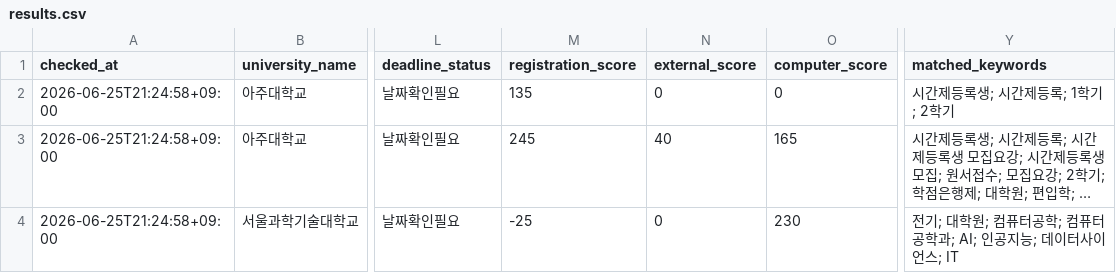
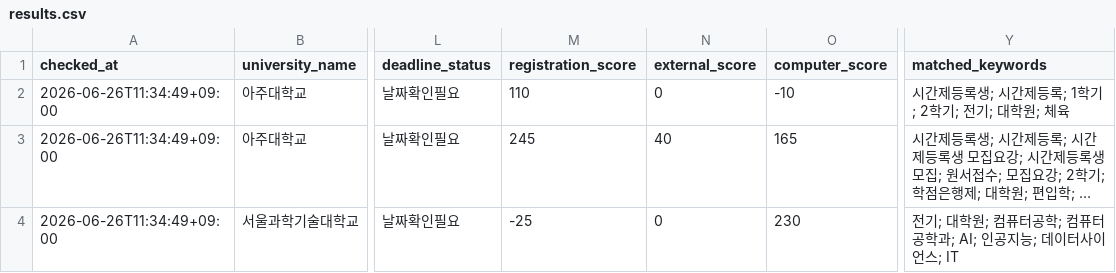
Before and after one commit to undcore/university-course-watcher, a CSV file: university-course-watcher/data/results.csv, drawn as a sheet; only a part is shown, gaps mark what is left out; long unchanged cells end in …; the diff names each change by its address in the sheet, - before the commit and + after, or states it on an @@ line.

```diff
--- a/university-course-watcher/data/results.csv
+++ b/university-course-watcher/data/results.csv
-A2:A4 (checked_at): 2026-06-25T21:24:58+09:00
+A2:A4 (checked_at): 2026-06-26T11:34:49+09:00
-M2 (registration_score): 135
+M2 (registration_score): 110
-O2 (computer_score): 0
+O2 (computer_score): -10
-Y2 (matched_keywords): 시간제등록생; 시간제등록; 1학기; 2학기
+Y2 (matched_keywords): 시간제등록생; 시간제등록; 1학기; 2학기; 전기; 대학원; 체육
```
Also changed, not shown: university-course-watcher/data/graduate_admission_results.csv, 3 other files.
